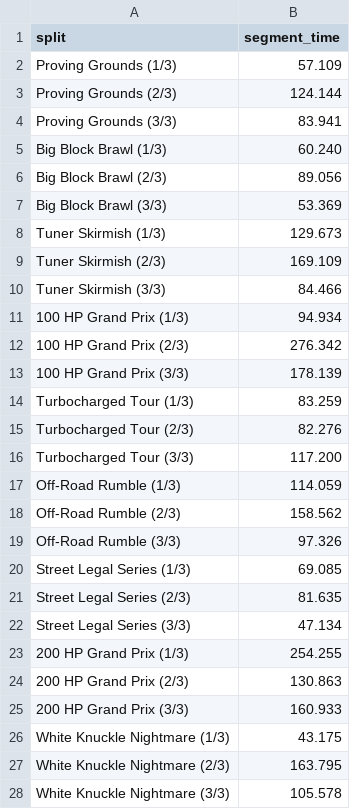
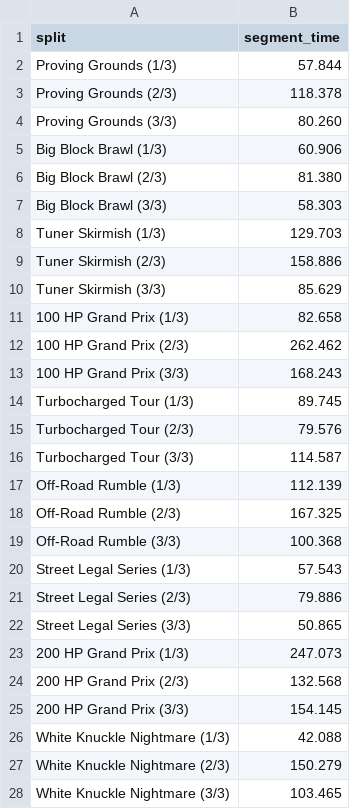
Before and after one commit to Comichimera/JRTDB, a CSV file: data/splits.csv, drawn as a sheet; only a part is shown; the diff covers the shown part only.

```diff
--- a/data/splits.csv
+++ b/data/splits.csv
@@ -1,28 +1,28 @@
 split,segment_time
-Proving Grounds (1/3),57.109
-Proving Grounds (2/3),124.144
-Proving Grounds (3/3),83.941
-Big Block Brawl (1/3),60.240
-Big Block Brawl (2/3),89.056
-Big Block Brawl (3/3),53.369
-Tuner Skirmish (1/3),129.673
-Tuner Skirmish (2/3),169.109
-Tuner Skirmish (3/3),84.466
-100 HP Grand Prix (1/3),94.934
-100 HP Grand Prix (2/3),276.342
-100 HP Grand Prix (3/3),178.139
-Turbocharged Tour (1/3),83.259
-Turbocharged Tour (2/3),82.276
-Turbocharged Tour (3/3),117.200
-Off-Road Rumble (1/3),114.059
-Off-Road Rumble (2/3),158.562
-Off-Road Rumble (3/3),97.326
-Street Legal Series (1/3),69.085
-Street Legal Series (2/3),81.635
-Street Legal Series (3/3),47.134
-200 HP Grand Prix (1/3),254.255
-200 HP Grand Prix (2/3),130.863
-200 HP Grand Prix (3/3),160.933
-White Knuckle Nightmare (1/3),43.175
-White Knuckle Nightmare (2/3),163.795
-White Knuckle Nightmare (3/3),105.578
+Proving Grounds (1/3),57.844
+Proving Grounds (2/3),118.378
+Proving Grounds (3/3),80.260
+Big Block Brawl (1/3),60.906
+Big Block Brawl (2/3),81.380
+Big Block Brawl (3/3),58.303
+Tuner Skirmish (1/3),129.703
+Tuner Skirmish (2/3),158.886
+Tuner Skirmish (3/3),85.629
+100 HP Grand Prix (1/3),82.658
+100 HP Grand Prix (2/3),262.462
+100 HP Grand Prix (3/3),168.243
+Turbocharged Tour (1/3),89.745
+Turbocharged Tour (2/3),79.576
+Turbocharged Tour (3/3),114.587
+Off-Road Rumble (1/3),112.139
+Off-Road Rumble (2/3),167.325
+Off-Road Rumble (3/3),100.368
+Street Legal Series (1/3),57.543
+Street Legal Series (2/3),79.886
+Street Legal Series (3/3),50.865
+200 HP Grand Prix (1/3),247.073
+200 HP Grand Prix (2/3),132.568
+200 HP Grand Prix (3/3),154.145
+White Knuckle Nightmare (1/3),42.088
+White Knuckle Nightmare (2/3),150.279
+White Knuckle Nightmare (3/3),103.465
```
Also changed, not shown: 9 edited cells elsewhere in this file, 4 other files.
